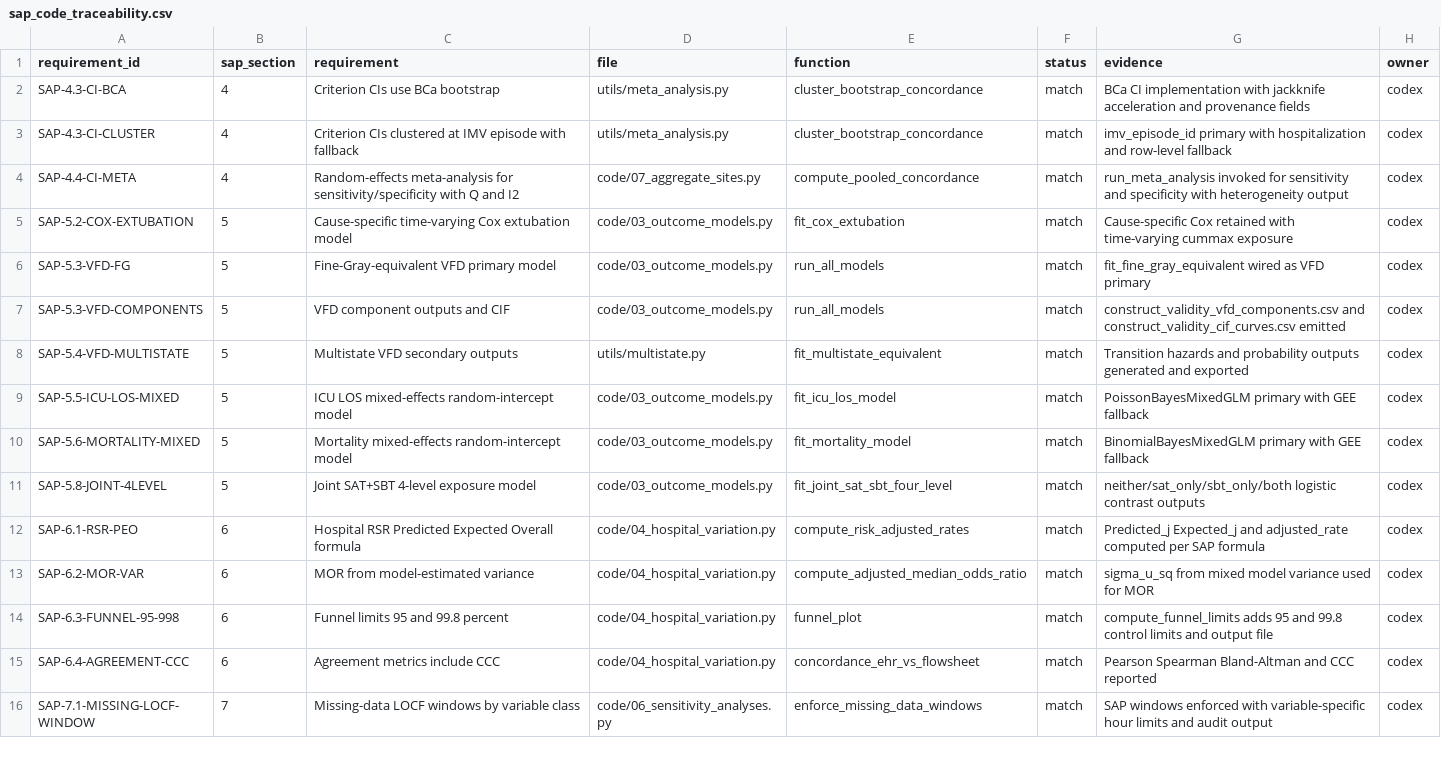
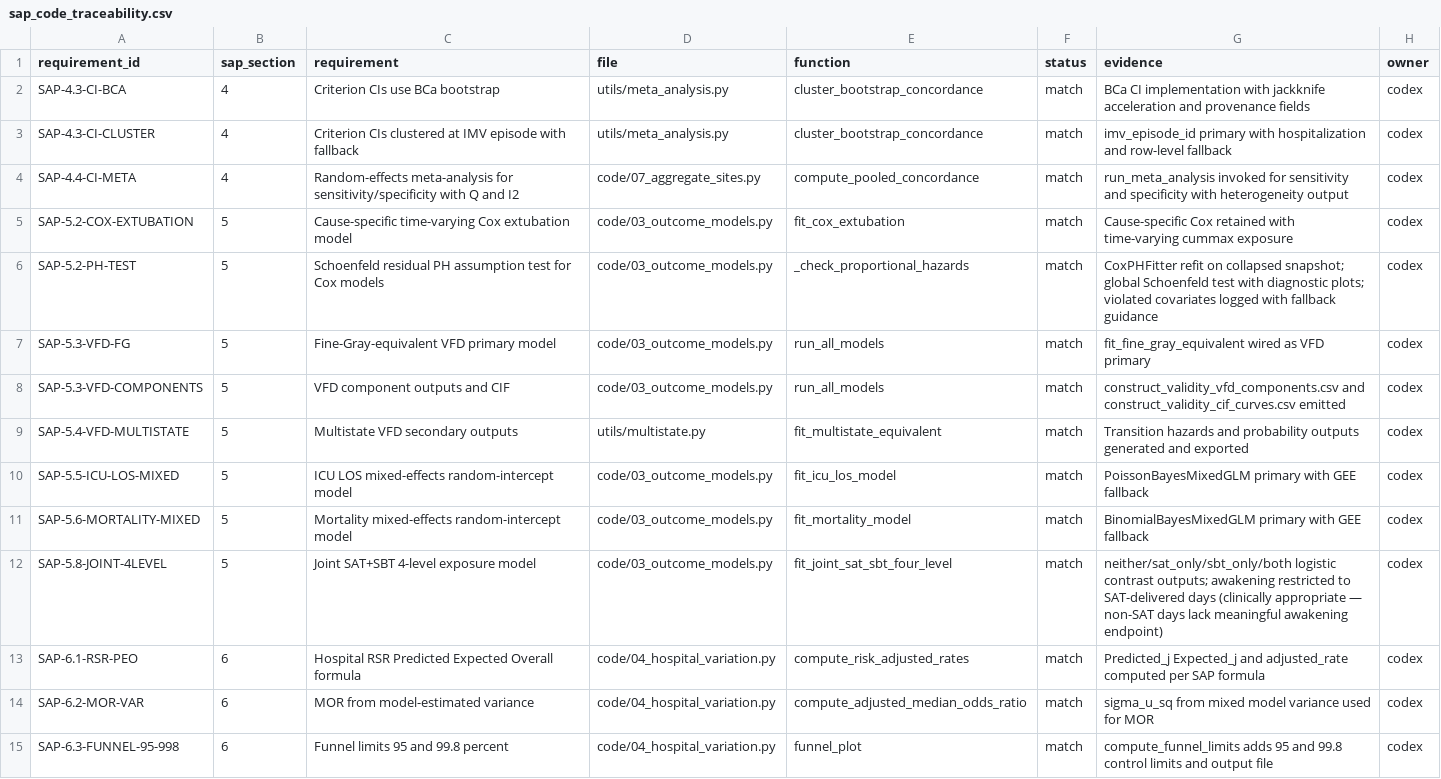
Before and after one commit to RushAI-jcr/CLIF_rule_based_SAT_SBT_signature, a CSV file: docs/statistical_analysis_plan/sap_code_traceability.csv, drawn as a sheet; only a part is shown; the shorter side is filled out with more unchanged rows.

```diff
--- a/docs/statistical_analysis_plan/sap_code_traceability.csv
+++ b/docs/statistical_analysis_plan/sap_code_traceability.csv
@@ -5,2 +5,3 @@ SAP-4.4-CI-META,4,Random-effects meta-analysis for sensitivity/specificity with
 SAP-5.2-COX-EXTUBATION,5,Cause-specific time-varying Cox extubation model,code/03_outcome_models.py,fit_cox_extubation,match,Cause-specific Cox retained with time-varying cummax exposure,codex
+SAP-5.2-PH-TEST,5,Schoenfeld residual PH assumption test for Cox models,code/03_outcome_models.py,_check_proportional_hazards,match,CoxPHFitter refit on collapsed snapshot; global Schoenfeld test with diagnostic plots; violated covariates logged with fallback guidance,codex
 SAP-5.3-VFD-FG,5,Fine-Gray-equivalent VFD primary model,code/03_outcome_models.py,run_all_models,match,fit_fine_gray_equivalent wired as VFD primary,codex
@@ -10,3 +11,3 @@ SAP-5.5-ICU-LOS-MIXED,5,ICU LOS mixed-effects random-intercept model,code/03_out
 SAP-5.6-MORTALITY-MIXED,5,Mortality mixed-effects random-intercept model,code/03_outcome_models.py,fit_mortality_model,match,BinomialBayesMixedGLM primary with GEE fallback,codex
-SAP-5.8-JOINT-4LEVEL,5,Joint SAT+SBT 4-level exposure model,code/03_outcome_models.py,fit_joint_sat_sbt_four_level,match,neither/sat_only/sbt_only/both logistic contrast outputs,codex
+SAP-5.8-JOINT-4LEVEL,5,Joint SAT+SBT 4-level exposure model,code/03_outcome_models.py,fit_joint_sat_sbt_four_level,match,"neither/sat_only/sbt_only/both logistic contrast outputs; awakening restricted to SAT-delivered days (clinically appropriate — non-SAT days lack meaningful awakening endpoint)",codex
 SAP-6.1-RSR-PEO,6,Hospital RSR Predicted Expected Overall formula,code/04_hospital_variation.py,compute_risk_adjusted_rates,match,Predicted_j Expected_j and adjusted_rate computed per SAP formula,codex
```
Also changed, not shown: 7 other files.
